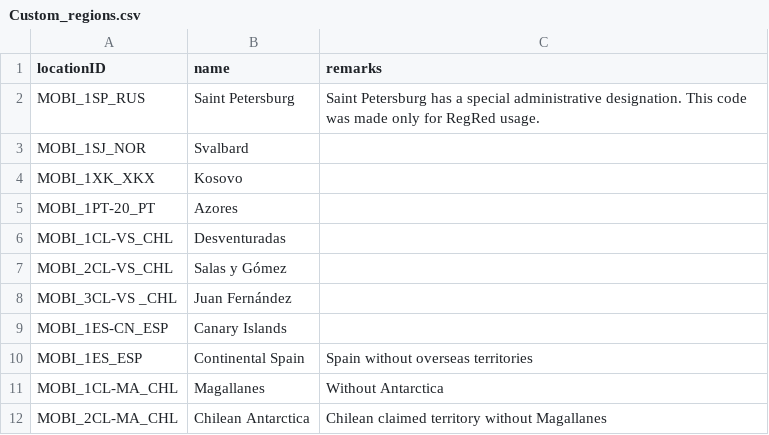
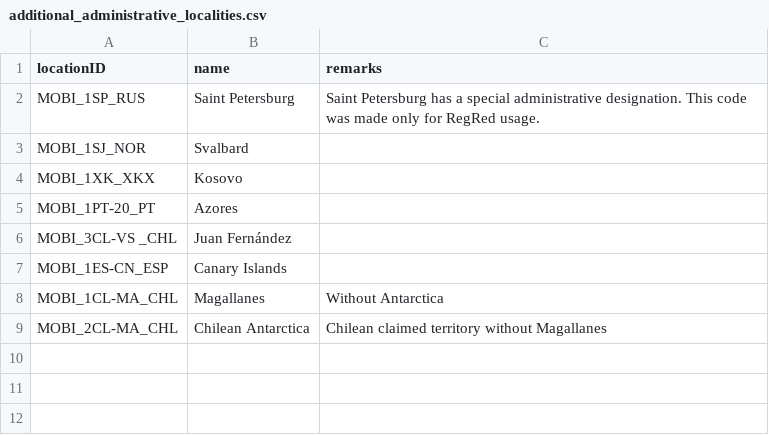
Before and after one commit to RegRed-project/geographic_entities, a CSV file: additional_administrative_localities.csv (was Custom_regions.csv), drawn as a sheet.

```diff
--- a/Custom_regions.csv
+++ b/additional_administrative_localities.csv
@@ -5,7 +5,4 @@ MOBI_1XK_XKX,Kosovo,
 MOBI_1PT-20_PT,Azores,
-MOBI_1CL-VS_CHL,Desventuradas,
-MOBI_2CL-VS_CHL,Salas y Gómez,
 MOBI_3CL-VS _CHL,Juan Fernández,
 MOBI_1ES-CN_ESP,Canary Islands,
-MOBI_1ES_ESP,Continental Spain,Spain without overseas territories
 MOBI_1CL-MA_CHL,Magallanes,Without Antarctica
```
Also changed, not shown: 6 other files.
